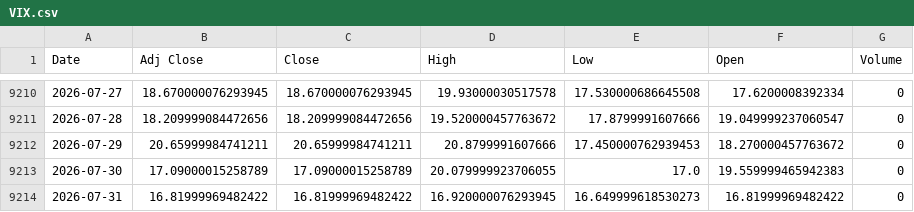
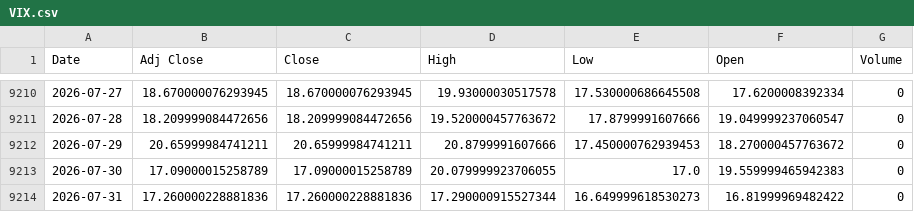
Before and after one commit to khemosu99-bit/overnight-kr, a CSV file: data/raw/VIX.csv, drawn as a sheet; only a part is shown, gaps mark what is left out.

```diff
--- a/data/raw/VIX.csv
+++ b/data/raw/VIX.csv
@@ -9213,2 +9213,2 @@ Date,Adj Close,Close,High,Low,Open,Volume
 2026-07-30,17.09000015258789,17.09000015258789,20.079999923706055,17.0,19.559999465942383,0
-2026-07-31,16.81999969482422,16.81999969482422,16.920000076293945,16.649999618530273,16.81999969482422,0
+2026-07-31,17.260000228881836,17.260000228881836,17.290000915527344,16.649999618530273,16.81999969482422,0
```
Also changed, not shown: data/raw/EWY.csv, data/raw/USDKRW.csv, 26 other files.
